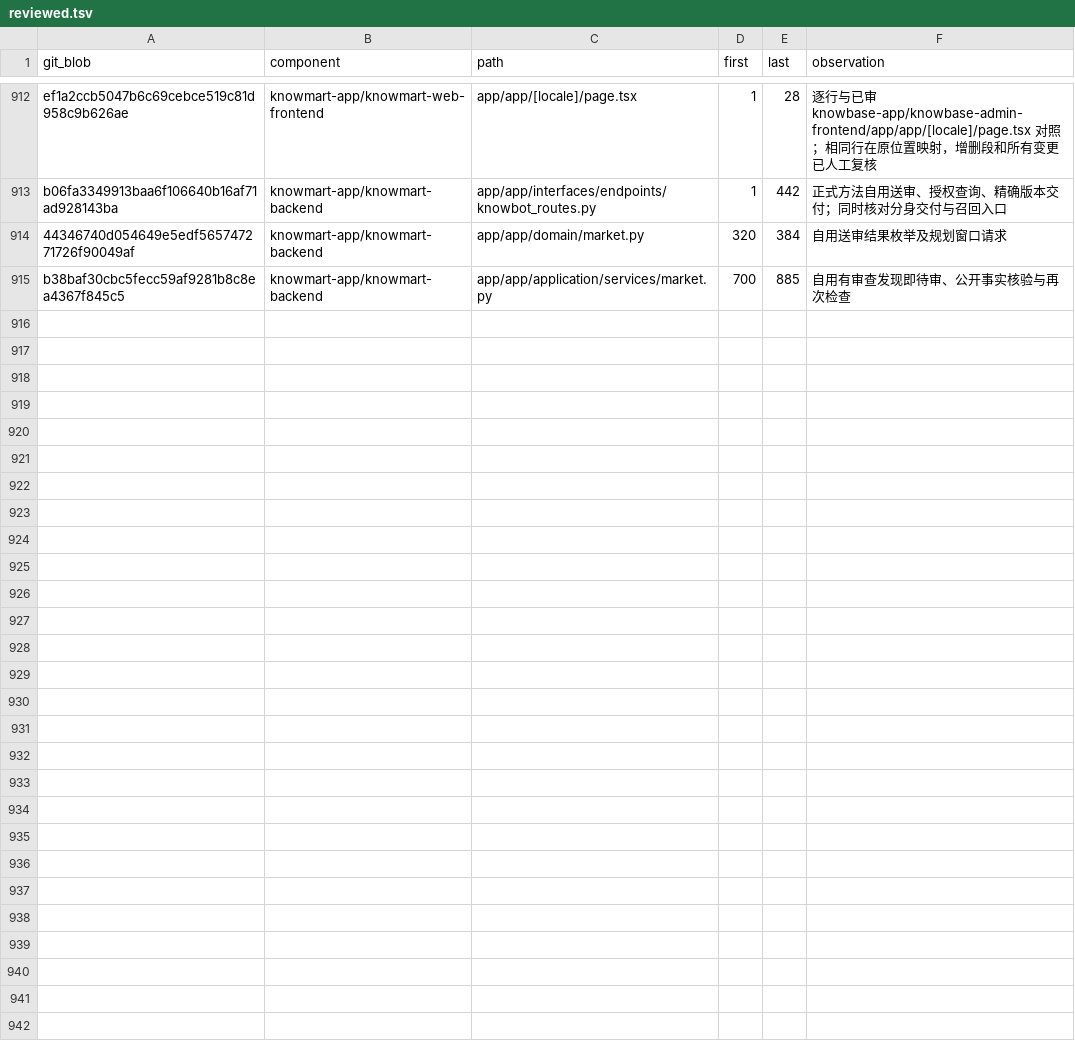
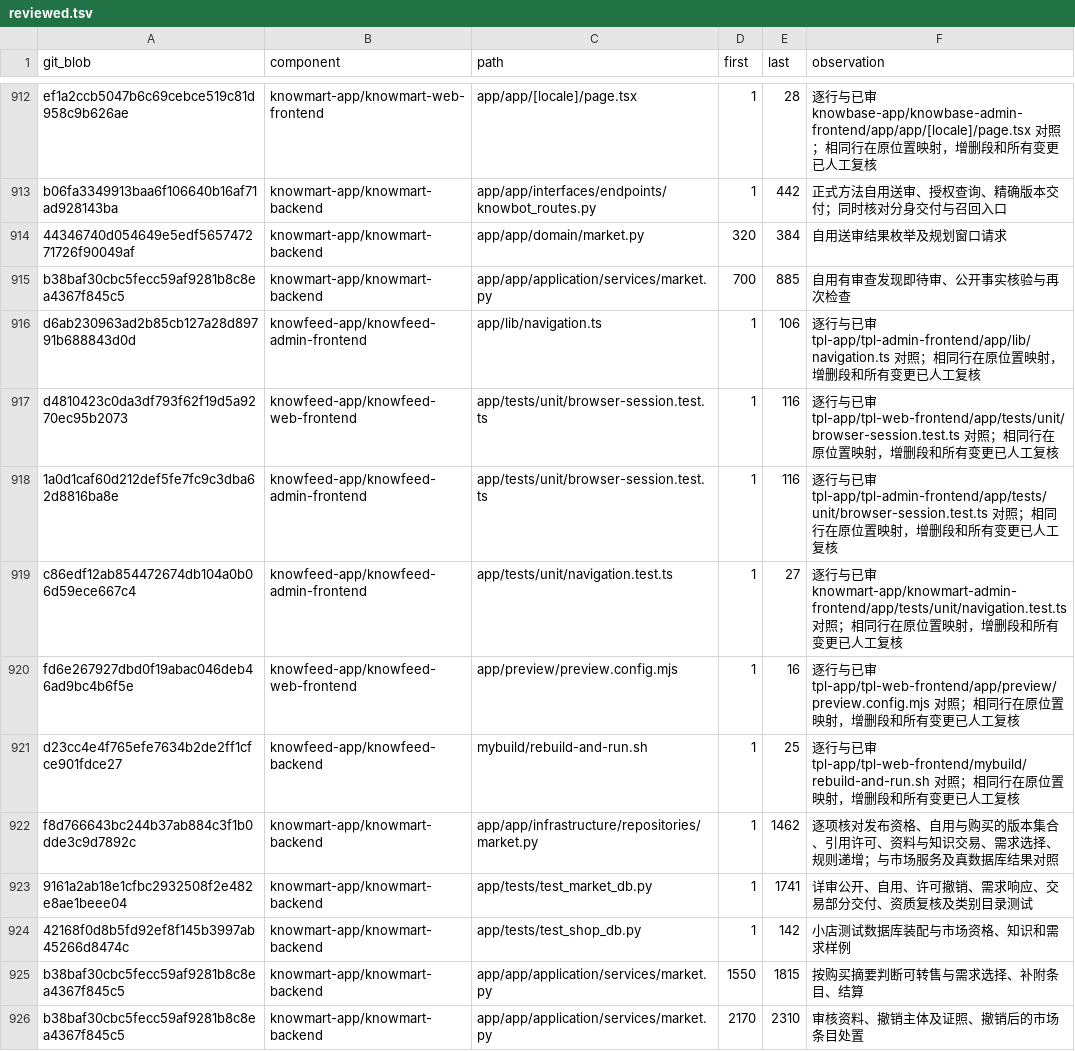
Before and after one commit to sunmoonlion/sunmoonun, a TSV file: scripts/results/2026-11-26-Luna十八组件逐行审查/reviewed.tsv, drawn as a sheet; only a part is shown, gaps mark what is left out.

```diff
--- a/scripts/results/2026-11-26-Luna十八组件逐行审查/reviewed.tsv
+++ b/scripts/results/2026-11-26-Luna十八组件逐行审查/reviewed.tsv
@@ -915 +915,12 @@ b06fa3349913baa6f106640b16af71ad928143ba	knowmart-app/knowmart-backend	app/app/i
 b38baf30cbc5fecc59af9281b8c8ea4367f845c5	knowmart-app/knowmart-backend	app/app/application/services/market.py	700	885	自用有审查发现即待审、公开事实核验与再次检查
+d6ab230963ad2b85cb127a28d89791b688843d0d	knowfeed-app/knowfeed-admin-frontend	app/lib/navigation.ts	1	106	逐行与已审 tpl-app/tpl-admin-frontend/app/lib/navigation.ts 对照；相同行在原位置映射，增删段和所有变更已人工复核
+d4810423c0da3df793f62f19d5a9270ec95b2073	knowfeed-app/knowfeed-web-frontend	app/tests/unit/browser-session.test.ts	1	116	逐行与已审 tpl-app/tpl-web-frontend/app/tests/unit/browser-session.test.ts 对照；相同行在原位置映射，增删段和所有变更已人工复核
+1a0d1caf60d212def5fe7fc9c3dba62d8816ba8e	knowfeed-app/knowfeed-admin-frontend	app/tests/unit/browser-session.test.ts	1	116	逐行与已审 tpl-app/tpl-admin-frontend/app/tests/unit/browser-session.test.ts 对照；相同行在原位置映射，增删段和所有变更已人工复核
+c86edf12ab854472674db104a0b06d59ece667c4	knowfeed-app/knowfeed-admin-frontend	app/tests/unit/navigation.test.ts	1	27	逐行与已审 knowmart-app/knowmart-admin-frontend/app/tests/unit/navigation.test.ts 对照；相同行在原位置映射，增删段和所有变更已人工复核
+fd6e267927dbd0f19abac046deb46ad9bc4b6f5e	knowfeed-app/knowfeed-web-frontend	app/preview/preview.config.mjs	1	16	逐行与已审 tpl-app/tpl-web-frontend/app/preview/preview.config.mjs 对照；相同行在原位置映射，增删段和所有变更已人工复核
+d23cc4e4f765efe7634b2de2ff1cfce901fdce27	knowfeed-app/knowfeed-backend	mybuild/rebuild-and-run.sh	1	25	逐行与已审 tpl-app/tpl-web-frontend/mybuild/rebuild-and-run.sh 对照；相同行在原位置映射，增删段和所有变更已人工复核
+f8d766643bc244b37ab884c3f1b0dde3c9d7892c	knowmart-app/knowmart-backend	app/app/infrastructure/repositories/market.py	1	1462	逐项核对发布资格、自用与购买的版本集合、引用许可、资料与知识交易、需求选择、规则递增；与市场服务及真数据库结果对照
+9161a2ab18e1cfbc2932508f2e482e8ae1beee04	knowmart-app/knowmart-backend	app/tests/test_market_db.py	1	1741	详审公开、自用、许可撤销、需求响应、交易部分交付、资质复核及类别目录测试
+42168f0d8b5fd92ef8f145b3997ab45266d8474c	knowmart-app/knowmart-backend	app/tests/test_shop_db.py	1	142	小店测试数据库装配与市场资格、知识和需求样例
+b38baf30cbc5fecc59af9281b8c8ea4367f845c5	knowmart-app/knowmart-backend	app/app/application/services/market.py	1550	1815	按购买摘要判断可转售与需求选择、补附条目、结算
+b38baf30cbc5fecc59af9281b8c8ea4367f845c5	knowmart-app/knowmart-backend	app/app/application/services/market.py	2170	2310	审核资料、撤销主体及证照、撤销后的市场条目处置
```
Also changed, not shown: 5 other files.
